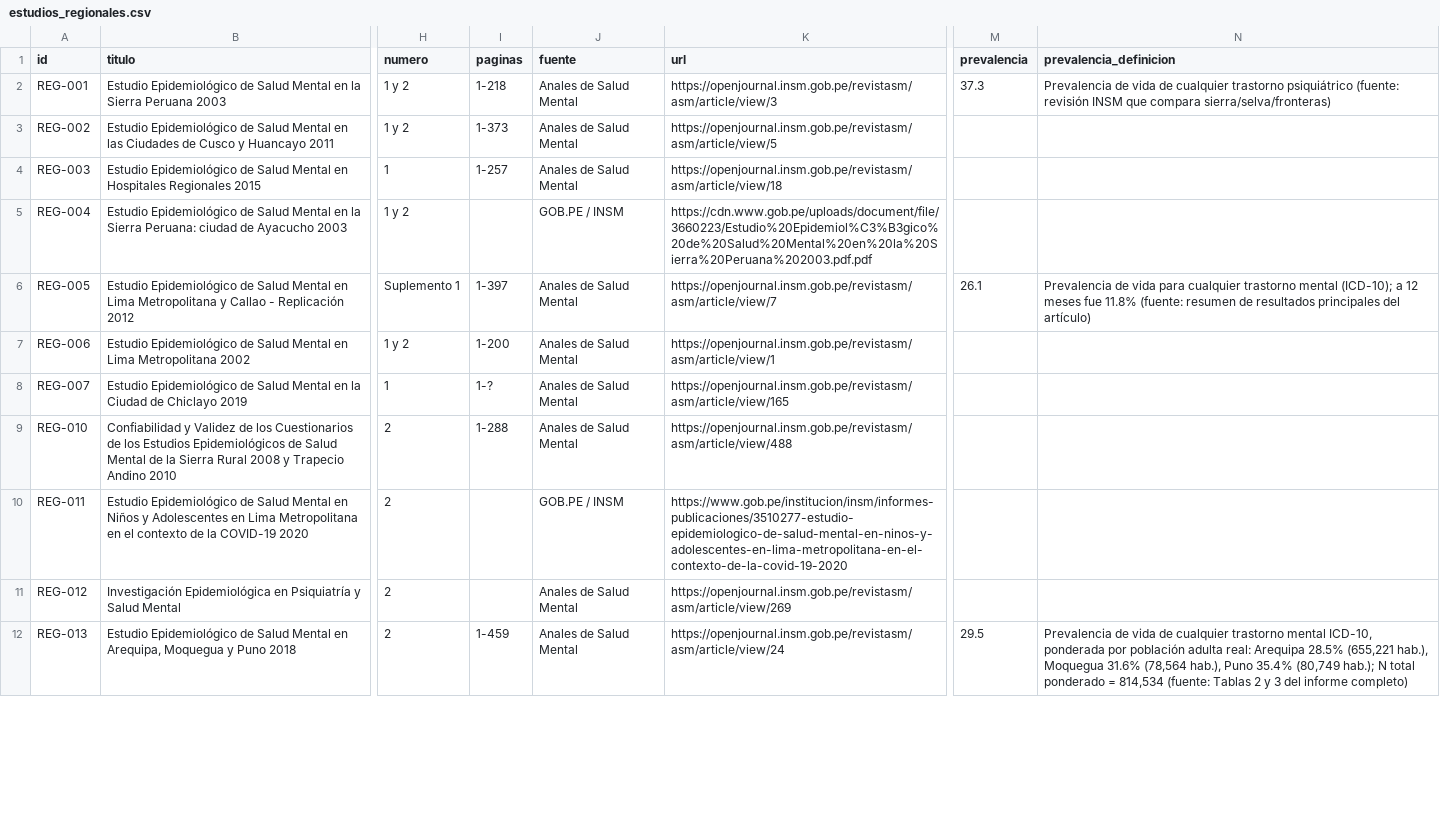
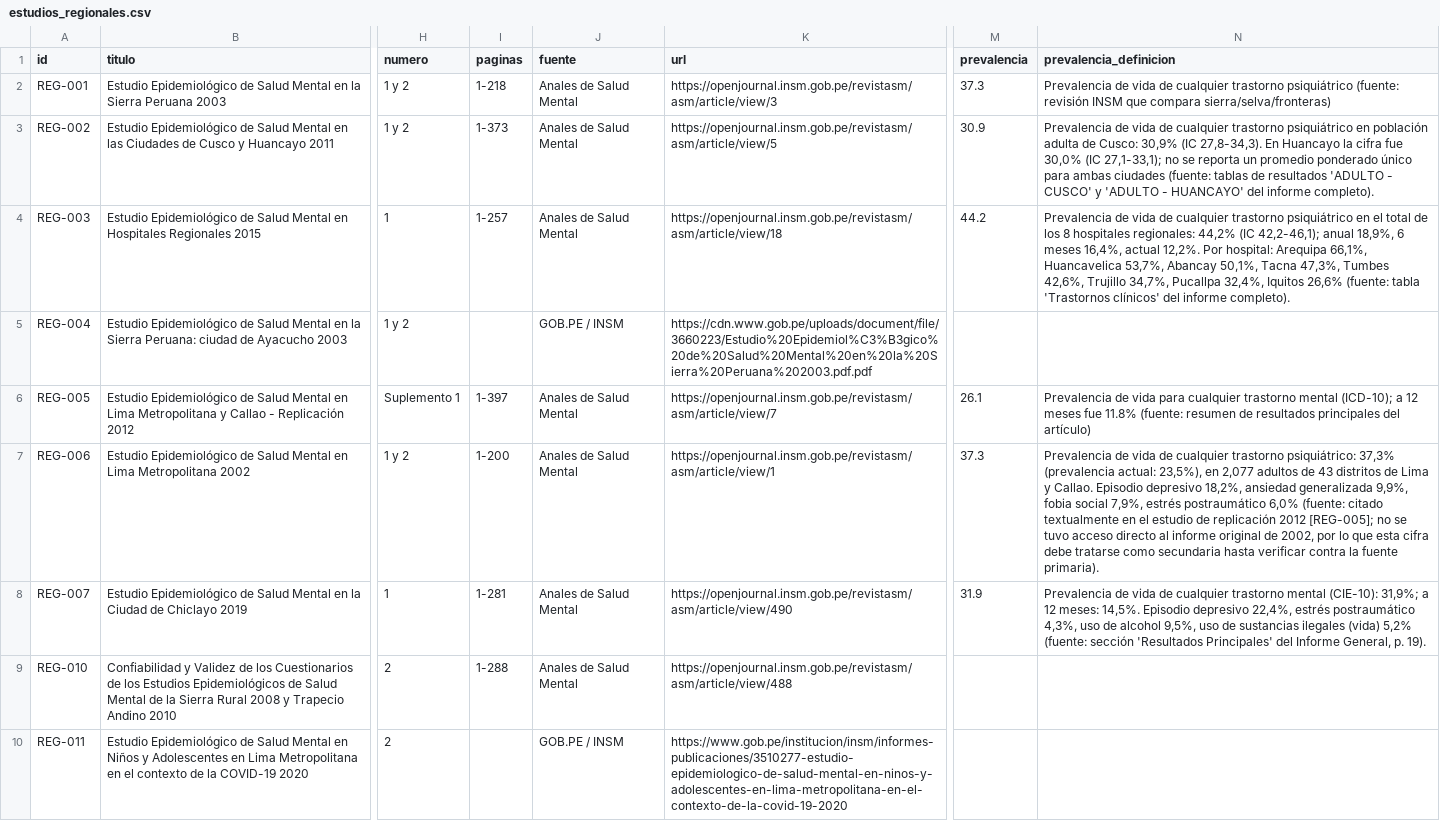
Before and after one commit to 4-4-1941/ESTUDIOS-EPIDEMIOL-GICOS-INSMHDHN, a CSV file: app/estudios_regionales.csv, drawn as a sheet; only a part is shown, gaps mark what is left out; the shorter side is filled out with more unchanged rows; the diff covers the shown part only; the diff names each change by its address in the sheet, - before the commit and + after, or states it on an @@ line.

```diff
--- a/app/estudios_regionales.csv
+++ b/app/estudios_regionales.csv
-M3 (prevalencia): (empty)
+M3 (prevalencia): 30.9
-N3 (prevalencia_definicion): (empty)
+N3 (prevalencia_definicion): Prevalencia de vida de cualquier trastorno psiquiátrico en población adulta de Cusco: 30,9% (IC 27,8-34,3). En Huancayo la cifra fue 30,0% (IC 27,1-33,1); no se reporta un promedio ponderado único para ambas ciudades (fuente: tablas de resultados 'ADULTO - CUSCO' y 'ADULTO - HUANCAYO' del informe completo).
-M4 (prevalencia): (empty)
+M4 (prevalencia): 44.2
-N4 (prevalencia_definicion): (empty)
+N4 (prevalencia_definicion): Prevalencia de vida de cualquier trastorno psiquiátrico en el total de los 8 hospitales regionales: 44,2% (IC 42,2-46,1); anual 18,9%, 6 meses 16,4%, actual 12,2%. Por hospital: Arequipa 66,1%, Huancavelica 53,7%, Abancay 50,1%, Tacna 47,3%, Tumbes 42,6%, Trujillo 34,7%, Pucallpa 32,4%, Iquitos 26,6% (fuente: tabla 'Trastornos clínicos' del informe completo).
-M7 (prevalencia): (empty)
+M7 (prevalencia): 37.3
-N7 (prevalencia_definicion): (empty)
+N7 (prevalencia_definicion): Prevalencia de vida de cualquier trastorno psiquiátrico: 37,3% (prevalencia actual: 23,5%), en 2,077 adultos de 43 distritos de Lima y Callao. Episodio depresivo 18,2%, ansiedad generalizada 9,9%, fobia social 7,9%, estrés postraumático 6,0% (fuente: citado textualmente en el estudio de replicación 2012 [REG-005]; no se tuvo acceso directo al informe original de 2002, por lo que esta cifra debe tratarse como secundaria hasta verificar contra la fuente primaria).
-I8 (paginas): 1-?
+I8 (paginas): 1-281
-K8 (url): https://openjournal.insm.gob.pe/revistasm/asm/article/view/165
+K8 (url): https://openjournal.insm.gob.pe/revistasm/asm/article/view/490
-M8 (prevalencia): (empty)
+M8 (prevalencia): 31.9
-N8 (prevalencia_definicion): (empty)
+N8 (prevalencia_definicion): Prevalencia de vida de cualquier trastorno mental (CIE-10): 31,9%; a 12 meses: 14,5%. Episodio depresivo 22,4%, estrés postraumático 4,3%, uso de alcohol 9,5%, uso de sustancias ilegales (vida) 5,2% (fuente: sección 'Resultados Principales' del Informe General, p. 19).
```
Also changed, not shown: 2 edited cells elsewhere in this file, 1 other file.
